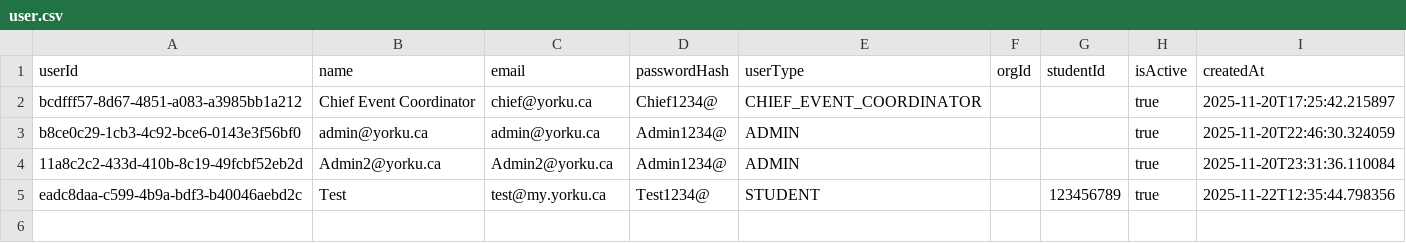
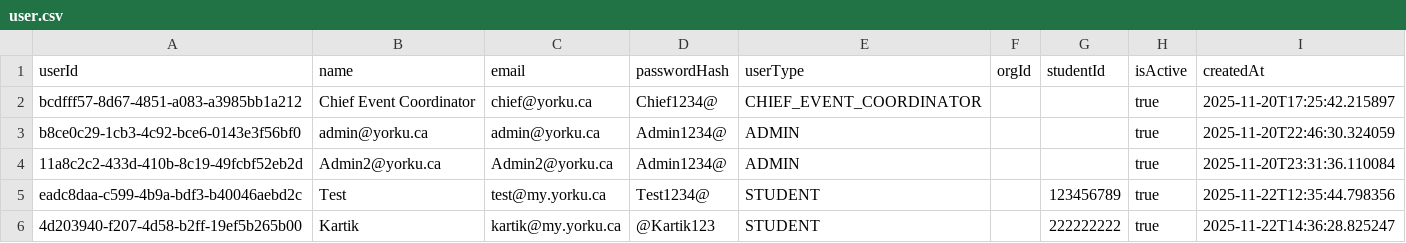
Before and after one commit to shivammmmg/ConferenceRoomSchedulerYorkU, a CSV file: data/user.csv, drawn as a sheet; the diff names each change by its address in the sheet, - before the commit and + after, or states it on an @@ line.

```diff
--- a/data/user.csv
+++ b/data/user.csv
+row 6: 4d203940-f207-4d58-b2ff-19ef5b265b00 | Kartik | kartik@my.yorku.ca | @Kartik123 | STUDENT |  | 222222222 | true | 2025-11-22T14:36:28.825247
```
Also changed, not shown: 2 other files.
